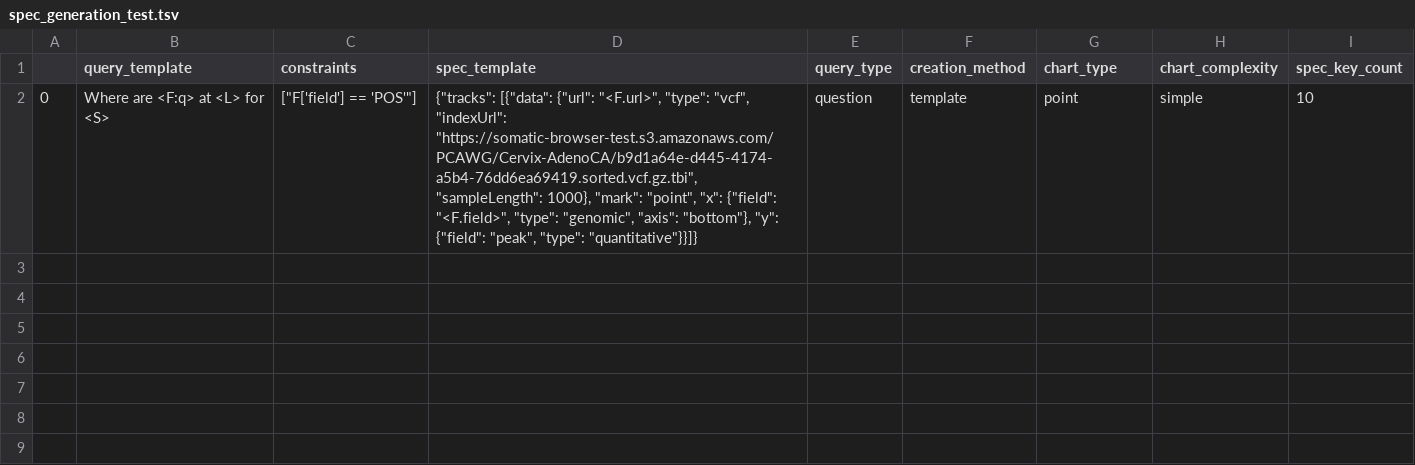
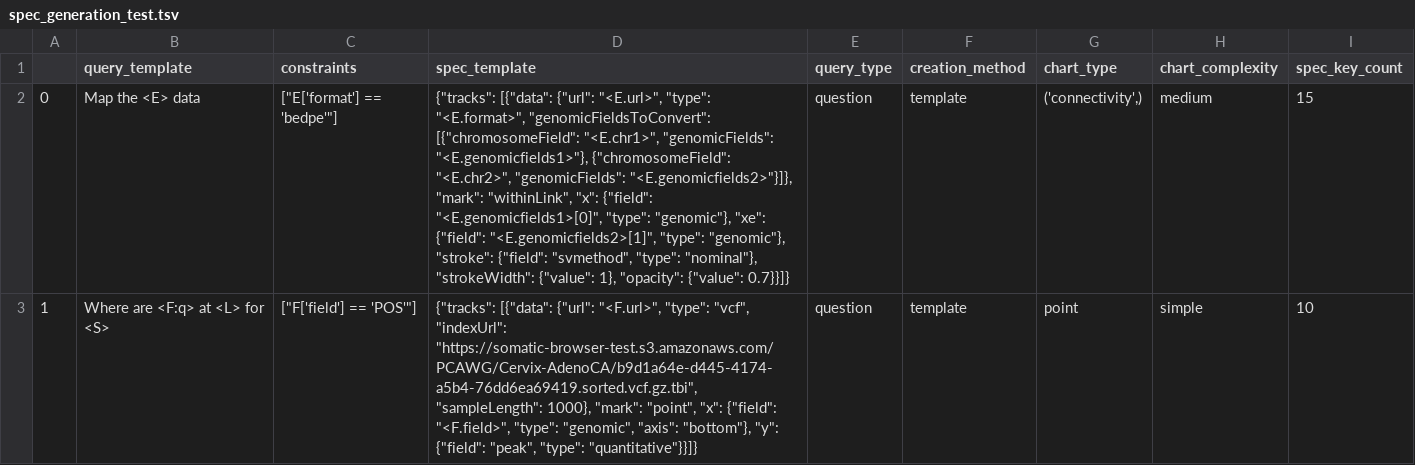
Before and after one commit to skylarwalters/DQVis-Generation, a TSV file: spec_generation_test.tsv, drawn as a sheet; addresses are those after the commit; the diff names each change by its address in the sheet, - before the commit and + after, or states it on an @@ line.

```diff
--- a/spec_generation_test.tsv
+++ b/spec_generation_test.tsv
+row 2: 0 | Map the <E> data | ["E['format'] == 'bedpe'"] | {"tracks": [{"data": {"url": "<E.url>", "type": "<E.format>", "genomicFieldsToConvert": [{"chromosomeField": "<E.chr1>", "genomicFields": "<E.genomicfields1>"}, {"chromosomeField": "<E.chr2>", "genomicFields": "<E.genomicfields2>"}]}, "mark": "withinLink", "x": {"field": "<E.genomicfields1>[0]", "type": "genomic"}, "xe": {"field": "<E.genomicfields2>[1]", "type": "genomic"}, "stroke": {"field": "svmethod", "type": "nominal"}, "strokeWidth": {"value": 1}, "opacity": {"value": 0.7}}]} | question | template | ('connectivity',) | medium | 15
-A3: 0
+A3: 1
```
Also changed, not shown: 3 other files.
